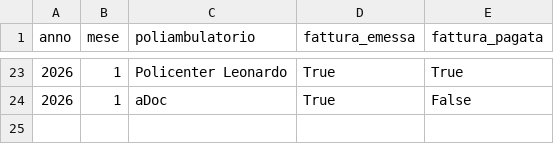
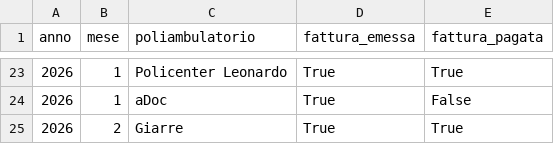
Before and after one commit to rlicordari/report_privato, a CSV file: data/invoices.csv, drawn as a sheet; only a part is shown, gaps mark what is left out.

Commit message:
Fattura Giarre 02/2026

```diff
--- a/data/invoices.csv
+++ b/data/invoices.csv
@@ -24 +24,2 @@ anno,mese,poliambulatorio,fattura_emessa,fattura_pagata
 2026,1,aDoc,True,False
+2026,2,Giarre,True,True
```
